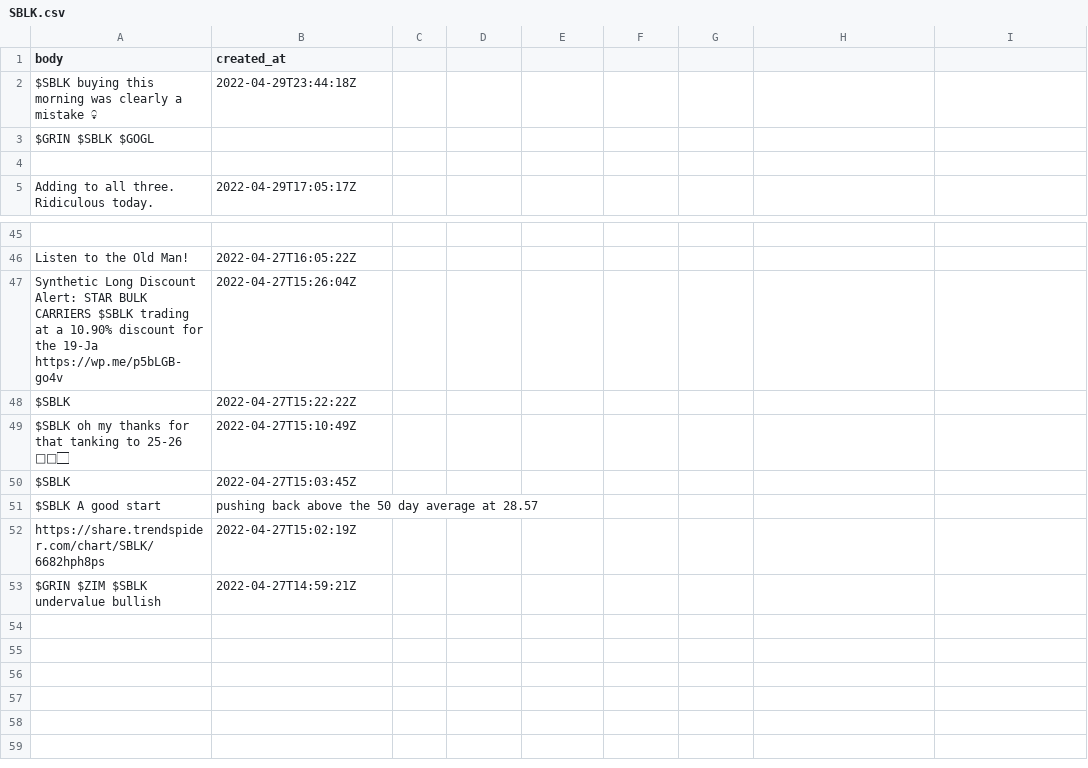
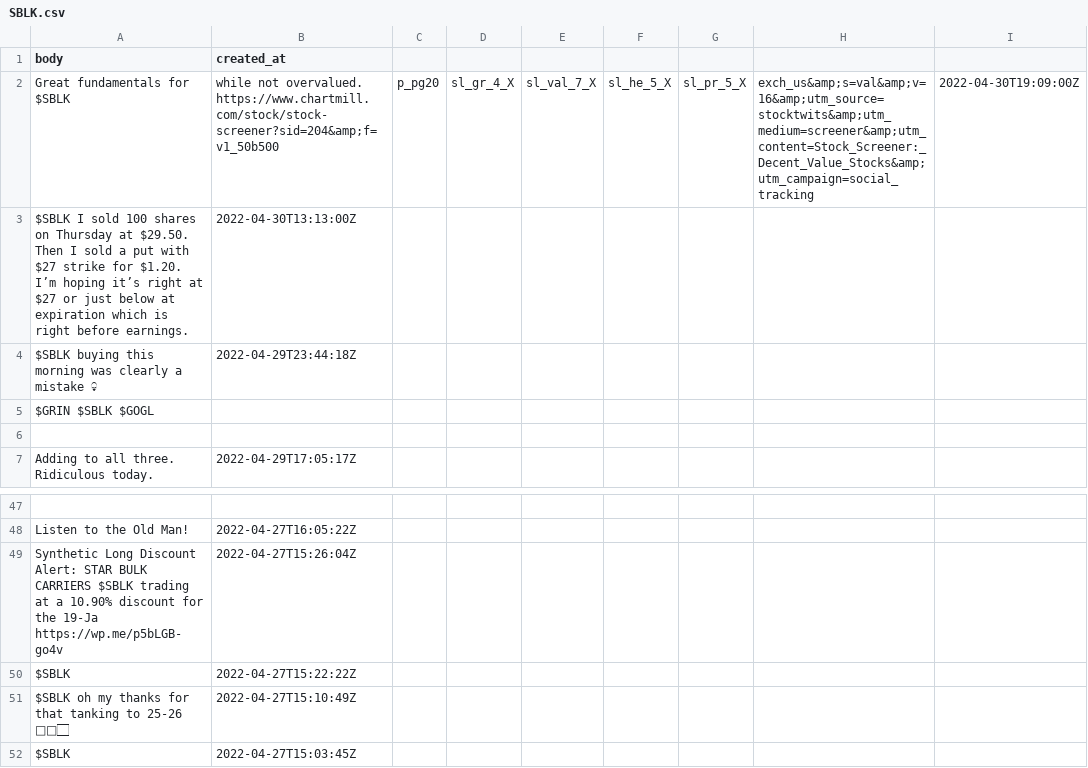
Before and after one commit to dli-invest/conscrap, a CSV file: data/twits/SBLK.csv, drawn as a sheet; only a part is shown, gaps mark what is left out.

```diff
--- a/data/twits/SBLK.csv
+++ b/data/twits/SBLK.csv
@@ -1,2 +1,4 @@
 body,created_at
+Great fundamentals for $SBLK, while not overvalued. https://www.chartmill.com/stock/stock-screener?sid=204&amp;f=v1_50b500,p_pg20,sl_gr_4_X,sl_val_7_X,sl_he_5_X,sl_pr_5_X,exch_us&amp;s=val&amp;v=16&amp;utm_source=stocktwits&amp;utm_medium=screener&amp;utm_content=Stock_Screener:_Decent_Value_Stocks&amp;utm_campaign=social_tracking,2022-04-30T19:09:00Z
+$SBLK I sold 100 shares on Thursday at $29.50. Then I sold a put with $27 strike for $1.20. I’m hoping it’s right at $27 or just below at expiration which is right before earnings.,2022-04-30T13:13:00Z
 $SBLK buying this morning was clearly a mistake 💀,2022-04-29T23:44:18Z
@@ -50,4 +52 @@ $SBLK oh my thanks for that tanking to 25-26 🙂🙏🏻,2022-04-27T15:10:49Z
 $SBLK ,2022-04-27T15:03:45Z
-$SBLK A good start, pushing back above the 50 day average at 28.57
-https://share.trendspider.com/chart/SBLK/6682hph8ps,2022-04-27T15:02:19Z
-$GRIN $ZIM $SBLK undervalue bullish,2022-04-27T14:59:21Z
```
Also changed, not shown: data/twits/IONQ.csv, data/twits/POND.V.csv, 3 other files.
